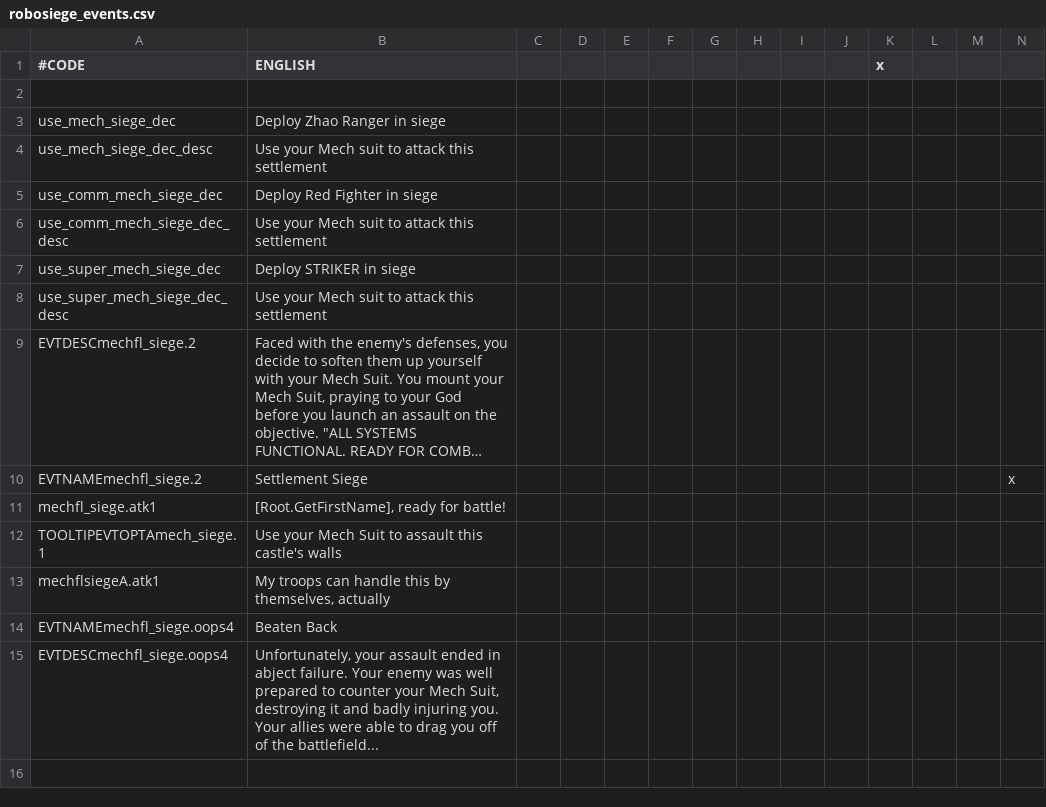
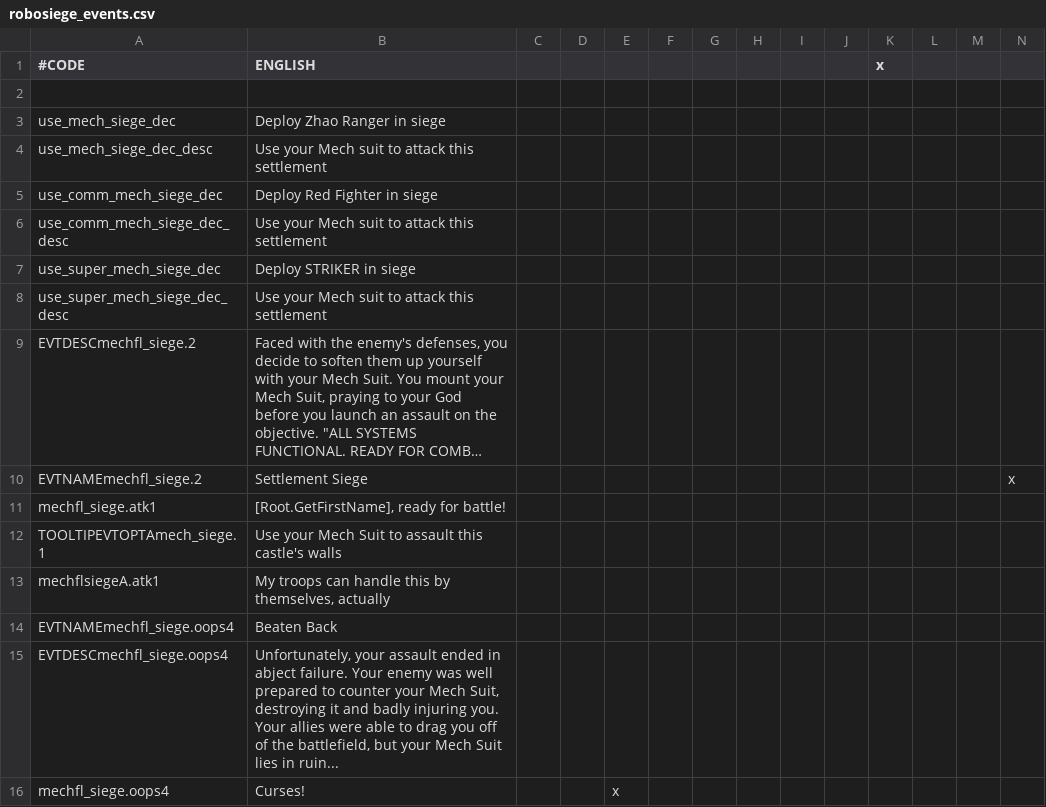
Before and after one commit to Zombaxx/MiddleMars, a CSV file: Middle Mars/localisation/robosiege_events.csv, drawn as a sheet; only a part is shown; long unchanged cells end in …; rows hold the shown columns only; the diff names each change by its address in the sheet, - before the commit and + after, or states it on an @@ line.

Commit message:
Minor Stuff
-small changes to slavery stuff
-small changes to mech stuff (now losing destroys one mech suit instead of all in your possession)
-ai_will_do for knight decisions

```diff
--- a/Middle Mars/localisation/robosiege_events.csv
+++ b/Middle Mars/localisation/robosiege_events.csv
-B15 (ENGLISH): …of the battlefield...
+B15 (ENGLISH): …of the battlefield, but your Mech Suit lies in ruin...
+row 16: mechfl_siege.oops4 | Curses! |  |  | x
```
Also changed, not shown: 6 other files.
